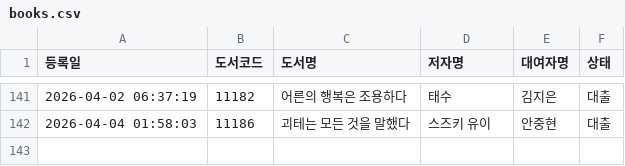
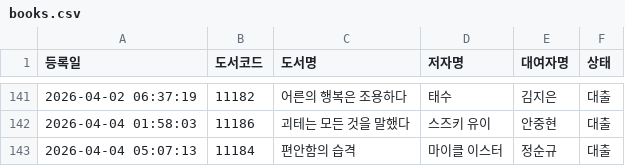
Before and after one commit to rlatjdfkr7979-ctrl/BookServer, a CSV file: books.csv, drawn as a sheet; only a part is shown, gaps mark what is left out; the diff names each change by its address in the sheet, - before the commit and + after, or states it on an @@ line.

Commit message:
Append new loan record to books.csv

```diff
--- a/books.csv
+++ b/books.csv
+row 143: 2026-04-04 05:07:13 | 11184 | 편안함의 습격 | 마이클 이스터 | 정순규 | 대출
```
